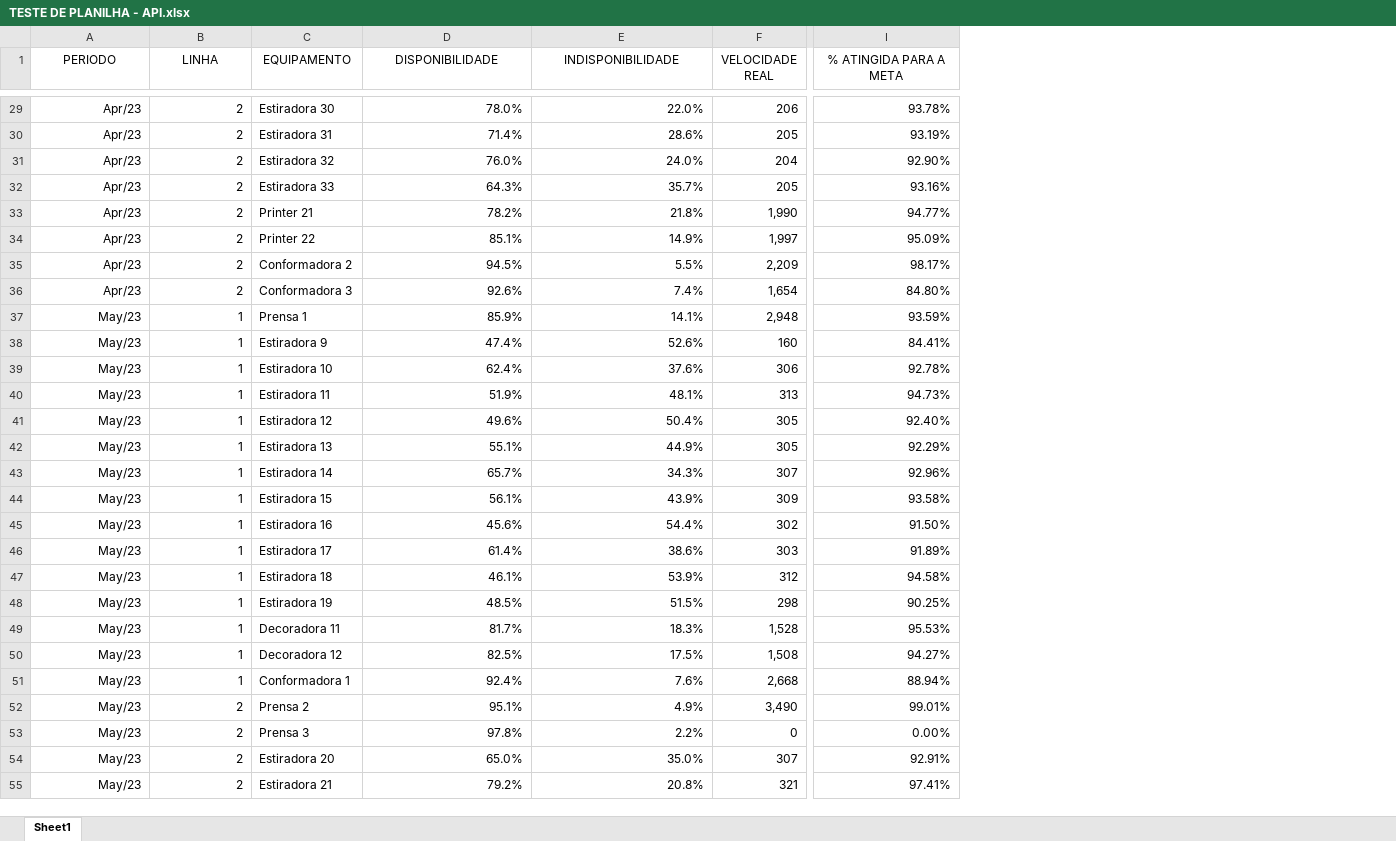
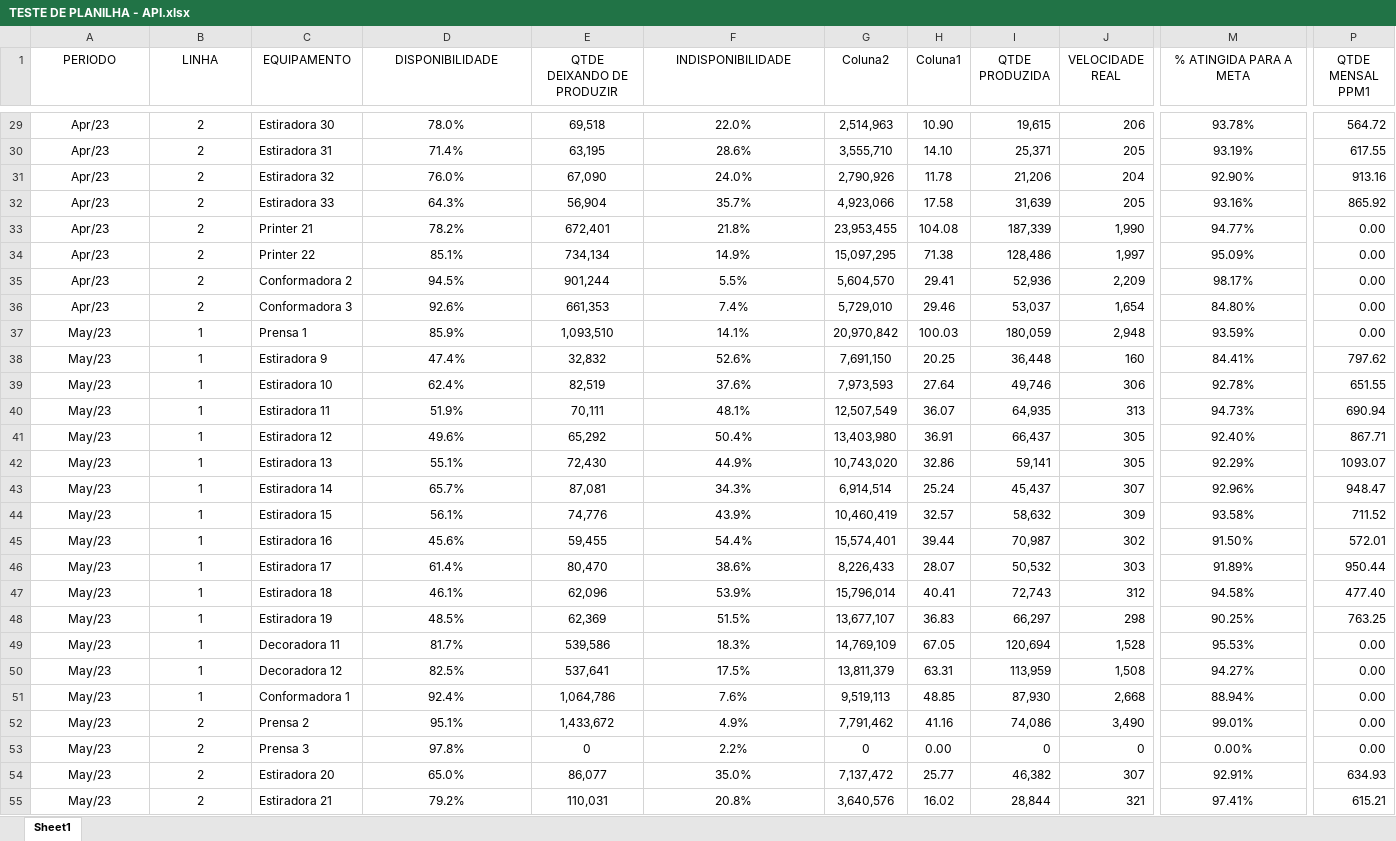
Before and after one commit to AndreLuizRibeiro/API-06SEM-022023-GPI, an Excel workbook: Sprint 1/documento/TESTE DE PLANILHA - API.xlsx, sheet Sheet1, drawn as a sheet; only a part is shown, gaps mark what is left out; values as stored, in another font and other column widths than the file's, no borders; table styles not drawn; addresses are those after the commit; the diff covers the shown part only; the diff names each change by its address in the sheet, - before the commit and + after, or states it on an @@ line.

Commit message:
NOVA PLANILHA COM ADIÇÃO DE QTDE

```diff
--- a/Sprint 1/documento/TESTE DE PLANILHA - API.xlsx (sheet Sheet1)
+++ b/Sprint 1/documento/TESTE DE PLANILHA - API.xlsx (sheet Sheet1)
+column E (QTDE DEIXANDO DE PRODUZIR), rows 29-55: 69,518 | 63,195 | 67,090 | 56,904 | 672,401 | 734,134 | 901,244 | 661,353 | 1,093,510 | 32,832 | 82,519 | 70,111 | 65,292 | 72,430 | 87,081 | 74,776 | 59,455 | 80,470 | 62,096 | 62,369 | 539,586 | 537,641 | 1,064,786 | 1,433,672 | 0 | 86,077 | 110,031
+column G (Coluna2), rows 29-55: 2,514,963 | 3,555,710 | 2,790,926 | 4,923,066 | 23,953,455 | 15,097,295 | 5,604,570 | 5,729,010 | 20,970,842 | 7,691,150 | 7,973,593 | 12,507,549 | 13,403,980 | 10,743,020 | 6,914,514 | 10,460,419 | 15,574,401 | 8,226,433 | 15,796,014 | 13,677,107 | 14,769,109 | 13,811,379 | 9,519,113 | 7,791,462 | 0 | 7,137,472 | 3,640,576
+column H (Coluna1), rows 29-55: 10.90 | 14.10 | 11.78 | 17.58 | 104.08 | 71.38 | 29.41 | 29.46 | 100.03 | 20.25 | 27.64 | 36.07 | 36.91 | 32.86 | 25.24 | 32.57 | 39.44 | 28.07 | 40.41 | 36.83 | 67.05 | 63.31 | 48.85 | 41.16 | 0.00 | 25.77 | 16.02
+column I (QTDE PRODUZIDA), rows 29-55: 19,615 | 25,371 | 21,206 | 31,639 | 187,339 | 128,486 | 52,936 | 53,037 | 180,059 | 36,448 | 49,746 | 64,935 | 66,437 | 59,141 | 45,437 | 58,632 | 70,987 | 50,532 | 72,743 | 66,297 | 120,694 | 113,959 | 87,930 | 74,086 | 0 | 46,382 | 28,844
+column P (QTDE MENSAL PPM1), rows 29-55: 564.72 | 617.55 | 913.16 | 865.92 | 0.00 | 0.00 | 0.00 | 0.00 | 0.00 | 797.62 | 651.55 | 690.94 | 867.71 | 1093.07 | 948.47 | 711.52 | 572.01 | 950.44 | 477.40 | 763.25 | 0.00 | 0.00 | 0.00 | 0.00 | 0.00 | 634.93 | 615.21
-A29:B55 alignment: right
+A29:B55 alignment: center
-D29:D55 alignment: right
+D29:D55 alignment: center
-F29:F55 alignment: right
+F29:F55 alignment: center
-M29:M55 alignment: right
+M29:M55 alignment: center
```
Also changed, not shown: 2 edited cells and cell formats elsewhere in this sheet, formulas that keep their value.
